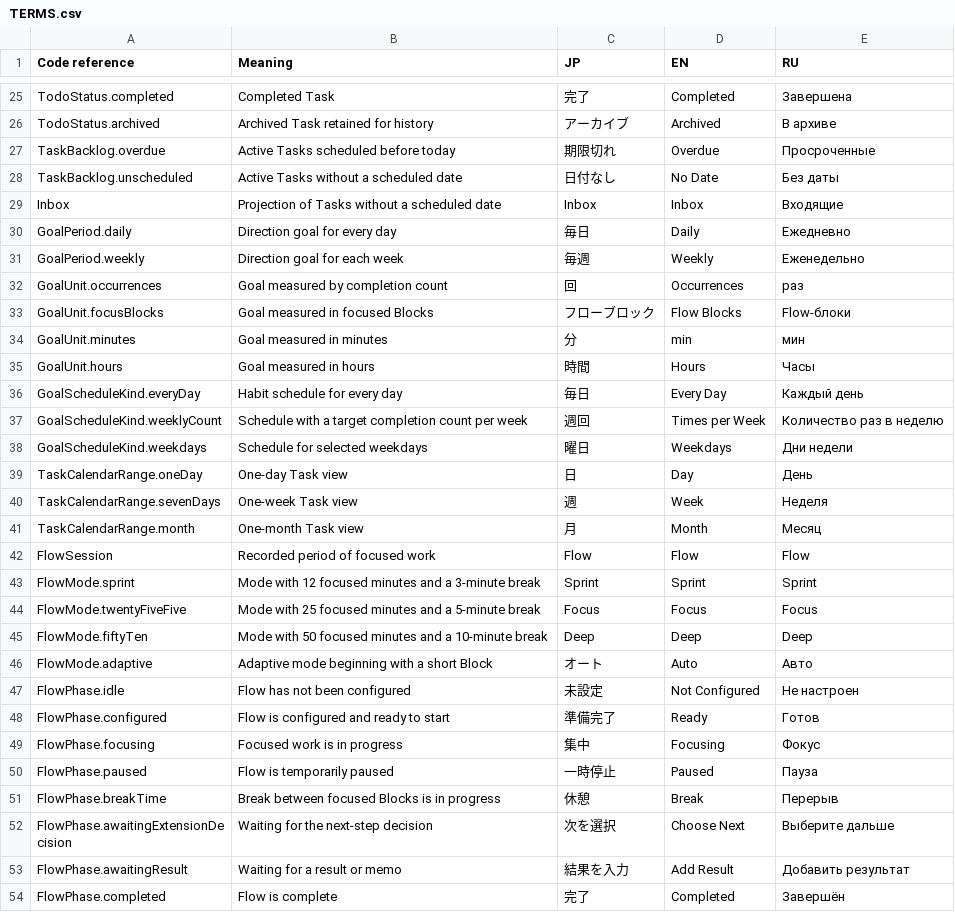
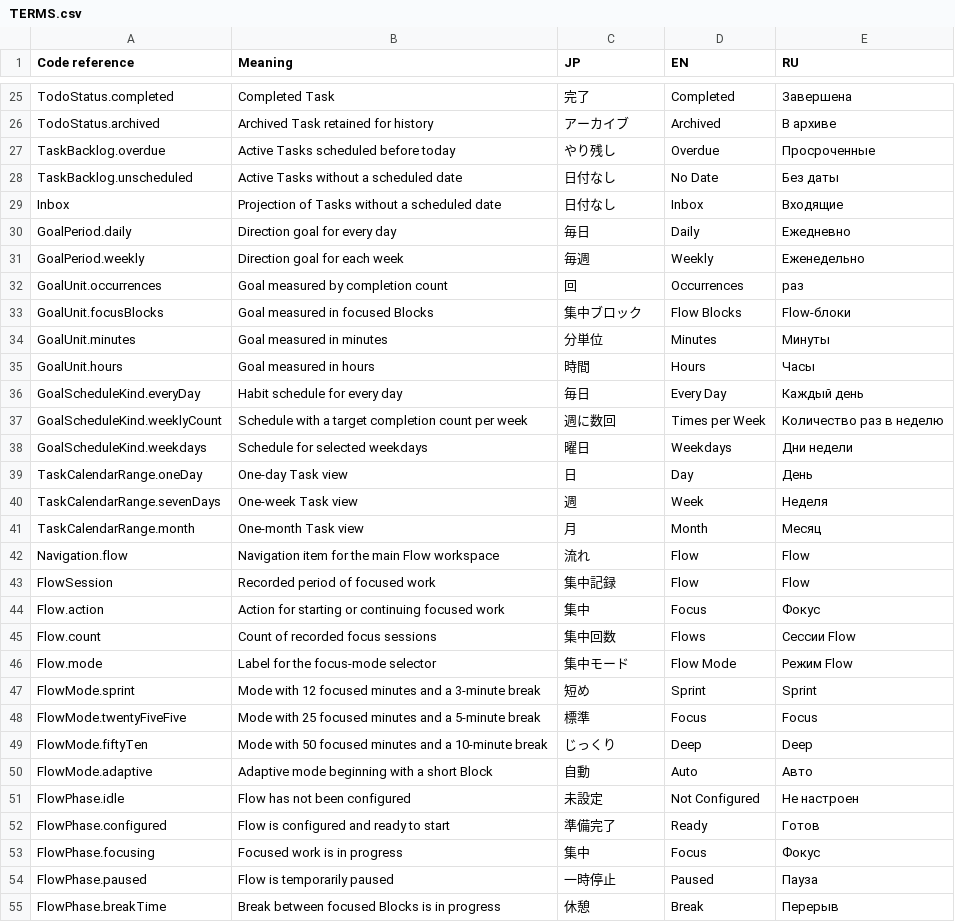
Before and after one commit to shigorefu/thruflow, a CSV file: Localisation/TERMS.csv, drawn as a sheet; only a part is shown, gaps mark what is left out; the shorter side is filled out with more unchanged rows; the diff covers the shown part only.

Commit message:
Naturalize Japanese UI and polish Flow history (#5)
Use context-aware Japanese product language across platforms, align iOS Flow timeline history with macOS, and synchronize localization documentation and tests.

```diff
--- a/Localisation/TERMS.csv
+++ b/Localisation/TERMS.csv
@@ -26,5 +26,5 @@
 "TodoStatus.archived","Archived Task retained for history","アーカイブ","Archived","В архиве"
-"TaskBacklog.overdue","Active Tasks scheduled before today","期限切れ","Overdue","Просроченные"
+"TaskBacklog.overdue","Active Tasks scheduled before today","やり残し","Overdue","Просроченные"
 "TaskBacklog.unscheduled","Active Tasks without a scheduled date","日付なし","No Date","Без даты"
-"Inbox","Projection of Tasks without a scheduled date","Inbox","Inbox","Входящие"
+"Inbox","Projection of Tasks without a scheduled date","日付なし","Inbox","Входящие"
 "GoalPeriod.daily","Direction goal for every day","毎日","Daily","Ежедневно"
@@ -32,7 +32,7 @@
 "GoalUnit.occurrences","Goal measured by completion count","回","Occurrences","раз"
-"GoalUnit.focusBlocks","Goal measured in focused Blocks","フローブロック","Flow Blocks","Flow-блоки"
-"GoalUnit.minutes","Goal measured in minutes","分","min","мин"
+"GoalUnit.focusBlocks","Goal measured in focused Blocks","集中ブロック","Flow Blocks","Flow-блоки"
+"GoalUnit.minutes","Goal measured in minutes","分単位","Minutes","Минуты"
 "GoalUnit.hours","Goal measured in hours","時間","Hours","Часы"
 "GoalScheduleKind.everyDay","Habit schedule for every day","毎日","Every Day","Каждый день"
-"GoalScheduleKind.weeklyCount","Schedule with a target completion count per week","週回","Times per Week","Количество раз в неделю"
+"GoalScheduleKind.weeklyCount","Schedule with a target completion count per week","週に数回","Times per Week","Количество раз в неделю"
 "GoalScheduleKind.weekdays","Schedule for selected weekdays","曜日","Weekdays","Дни недели"
@@ -41,10 +41,14 @@
 "TaskCalendarRange.month","One-month Task view","月","Month","Месяц"
-"FlowSession","Recorded period of focused work","Flow","Flow","Flow"
-"FlowMode.sprint","Mode with 12 focused minutes and a 3-minute break","Sprint","Sprint","Sprint"
-"FlowMode.twentyFiveFive","Mode with 25 focused minutes and a 5-minute break","Focus","Focus","Focus"
-"FlowMode.fiftyTen","Mode with 50 focused minutes and a 10-minute break","Deep","Deep","Deep"
-"FlowMode.adaptive","Adaptive mode beginning with a short Block","オート","Auto","Авто"
+"Navigation.flow","Navigation item for the main Flow workspace","流れ","Flow","Flow"
+"FlowSession","Recorded period of focused work","集中記録","Flow","Flow"
+"Flow.action","Action for starting or continuing focused work","集中","Focus","Фокус"
+"Flow.count","Count of recorded focus sessions","集中回数","Flows","Сессии Flow"
+"Flow.mode","Label for the focus-mode selector","集中モード","Flow Mode","Режим Flow"
+"FlowMode.sprint","Mode with 12 focused minutes and a 3-minute break","短め","Sprint","Sprint"
+"FlowMode.twentyFiveFive","Mode with 25 focused minutes and a 5-minute break","標準","Focus","Focus"
+"FlowMode.fiftyTen","Mode with 50 focused minutes and a 10-minute break","じっくり","Deep","Deep"
+"FlowMode.adaptive","Adaptive mode beginning with a short Block","自動","Auto","Авто"
 "FlowPhase.idle","Flow has not been configured","未設定","Not Configured","Не настроен"
 "FlowPhase.configured","Flow is configured and ready to start","準備完了","Ready","Готов"
-"FlowPhase.focusing","Focused work is in progress","集中","Focusing","Фокус"
+"FlowPhase.focusing","Focused work is in progress","集中","Focus","Фокус"
 "FlowPhase.paused","Flow is temporarily paused","一時停止","Paused","Пауза"
```
Also changed, not shown: 3 added rows and 12 edited cells elsewhere in this file, 29 other files.
